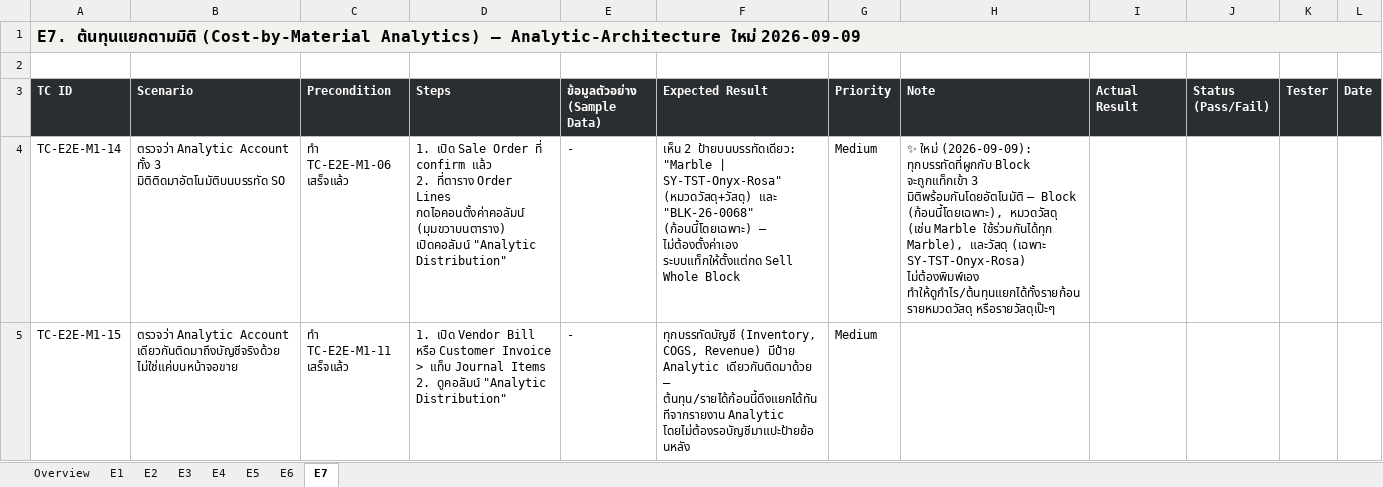
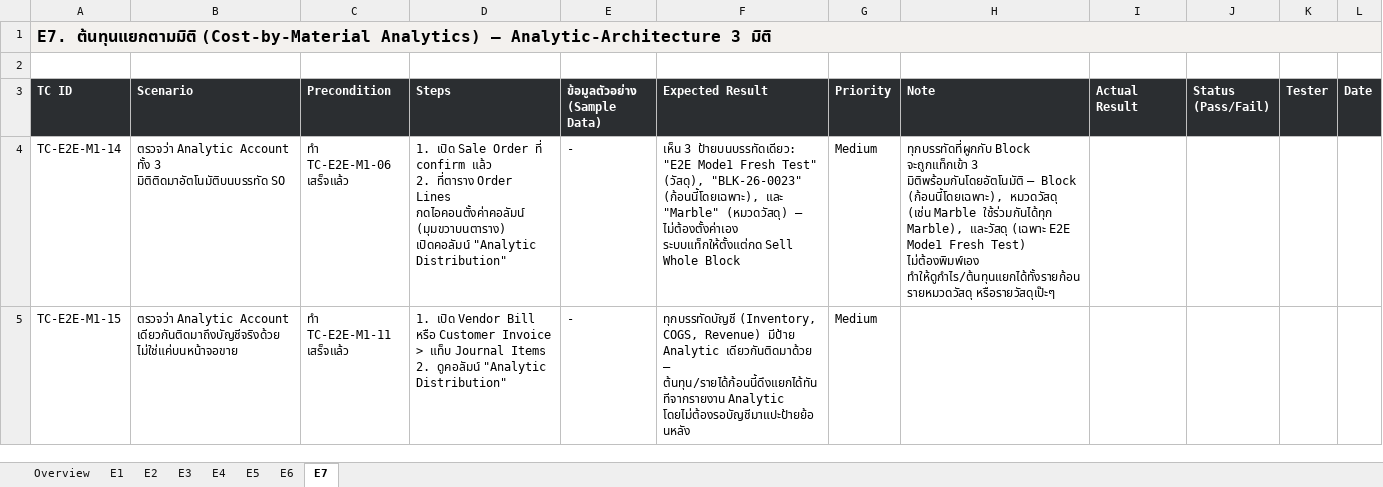
Before and after one commit to soodjarit/emg-o-portal, an Excel workbook: client-docs/test-cases/emg-o-test-cases-e2e-mode1.xlsx, sheet E7, drawn as a sheet; values as stored, in another font and other column widths than the file's, no borders; the diff names each change by its address in the sheet, - before the commit and + after, or states it on an @@ line.

```diff
--- a/client-docs/test-cases/emg-o-test-cases-e2e-mode1.xlsx (sheet E7)
+++ b/client-docs/test-cases/emg-o-test-cases-e2e-mode1.xlsx (sheet E7)
-A1 (TC ID): …— Analytic-Architecture ใหม่ 2026-09-09
+A1 (TC ID): …— Analytic-Architecture 3 มิติ
-F4 (Expected Result): เห็น 2 ป้ายบนบรรทัดเดียว: "Marble | SY-TST-Onyx-Rosa" (หมวดวัสดุ+วัสดุ) และ "BLK-26-0068" (ก้อนนี้โดยเฉพาะ) — ไม่ต้องตั้งค่าเอง…
+F4 (Expected Result): เห็น 3 ป้ายบนบรรทัดเดียว: "E2E Mode1 Fresh Test" (วัสดุ), "BLK-26-0023" (ก้อนนี้โดยเฉพาะ), และ "Marble" (หมวดวัสดุ) — ไม่ต้องตั้งค่าเอง…
-H4 (Note): ✨ ใหม่ (2026-09-09): ทุกบรรทัดที่ผูกกับ Block จะถูกแท็กเข้า 3 มิติพร้อมกันโดยอัตโนมัติ — Block (ก้อนนี้โดยเฉพาะ), หมวดวัสดุ (เช่น Marble ใช้ร่วมกันได้ทุก Marble), และวัสดุ (เฉพาะ SY-TST-Onyx-Rosa) ไม่ต้องพิมพ์เอง ทำให้ดูกำไร/ต้นทุนแยกได้ทั้งรายก้อน…
+H4 (Note): ทุกบรรทัดที่ผูกกับ Block จะถูกแท็กเข้า 3 มิติพร้อมกันโดยอัตโนมัติ — Block (ก้อนนี้โดยเฉพาะ), หมวดวัสดุ (เช่น Marble ใช้ร่วมกันได้ทุก Marble), และวัสดุ (เฉพาะ E2E Mode1 Fresh Test) ไม่ต้องพิมพ์เอง ทำให้ดูกำไร/ต้นทุนแยกได้ทั้งรายก้อน…
```
Also changed, not shown: sheet E2, sheet E1, sheet E5, sheet E4, 21 other files.
